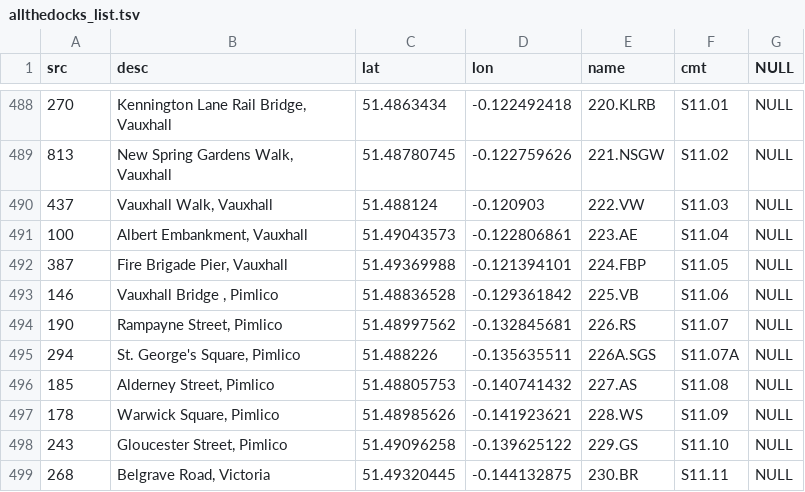
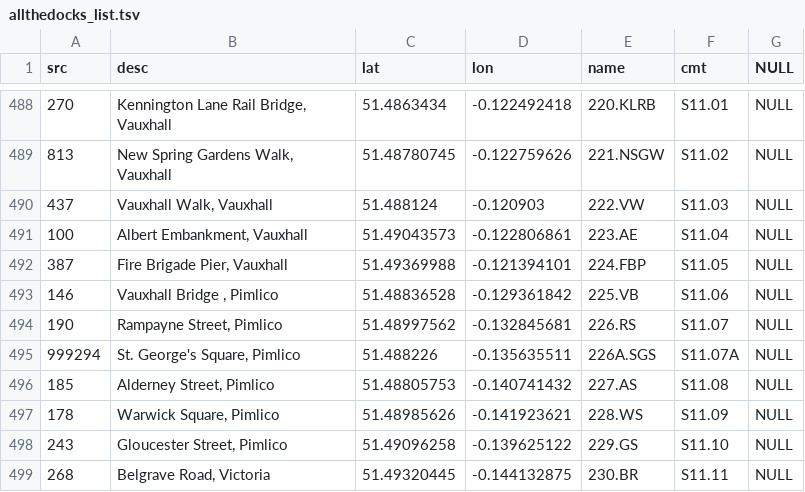
Before and after one commit to oobrien/allthedocks, a TSV file: allthedocks_list.tsv, drawn as a sheet; only a part is shown, gaps mark what is left out.

Commit message:
Update allthedocks_list.tsv

```diff
--- a/allthedocks_list.tsv
+++ b/allthedocks_list.tsv
@@ -494,3 +494,3 @@ src	desc	lat	lon	name	cmt	NULL
 190	Rampayne Street, Pimlico	51.48997562	-0.132845681	226.RS	S11.07	NULL
-294	St. George's Square, Pimlico	51.488226	-0.135635511	226A.SGS	S11.07A	NULL
+999294	St. George's Square, Pimlico	51.488226	-0.135635511	226A.SGS	S11.07A	NULL
 185	Alderney Street, Pimlico	51.48805753	-0.140741432	227.AS	S11.08	NULL
```
